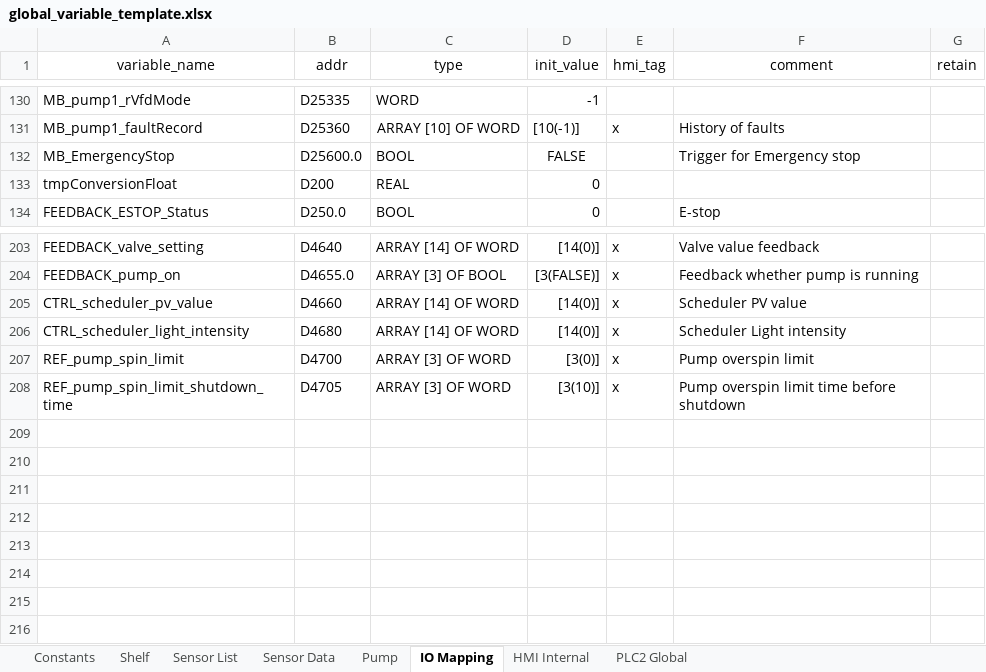
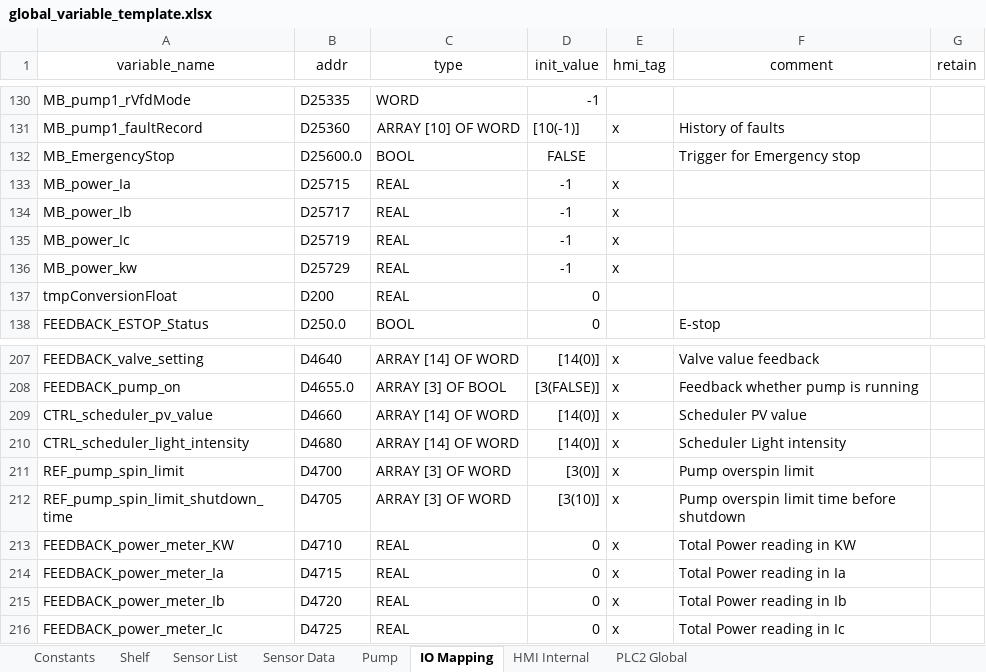
Before and after one commit to T2HOPETECHNIK/Ellemento, an Excel workbook: rack_v2.0/PLC/type_B/data/global_variable_template.xlsx, sheet IO Mapping, drawn as a sheet; only a part is shown, gaps mark what is left out; values as stored, in another font and other column widths than the file's, no borders; the diff names each change by its address in the sheet, - before the commit and + after, or states it on an @@ line.

```diff
--- a/rack_v2.0/PLC/type_B/data/global_variable_template.xlsx (sheet IO Mapping)
+++ b/rack_v2.0/PLC/type_B/data/global_variable_template.xlsx (sheet IO Mapping)
+row 133: MB_power_Ia | D25715 | REAL | -1 | x
+row 134: MB_power_Ib | D25717 | REAL | -1 | x
+row 135: MB_power_Ic | D25719 | REAL | -1 | x
+row 136: MB_power_kw | D25729 | REAL | -1 | x
+row 213: FEEDBACK_power_meter_KW | D4710 | REAL | 0 | x | Total Power reading in KW
+row 214: FEEDBACK_power_meter_Ia | D4715 | REAL | 0 | x | Total Power reading in Ia
+row 215: FEEDBACK_power_meter_Ib | D4720 | REAL | 0 | x | Total Power reading in Ib
+row 216: FEEDBACK_power_meter_Ic | D4725 | REAL | 0 | x | Total Power reading in Ic
```
Also changed, not shown: rack_v2.0/PLC/type_A/data/global_variable_template.xlsx, 16 other files.
